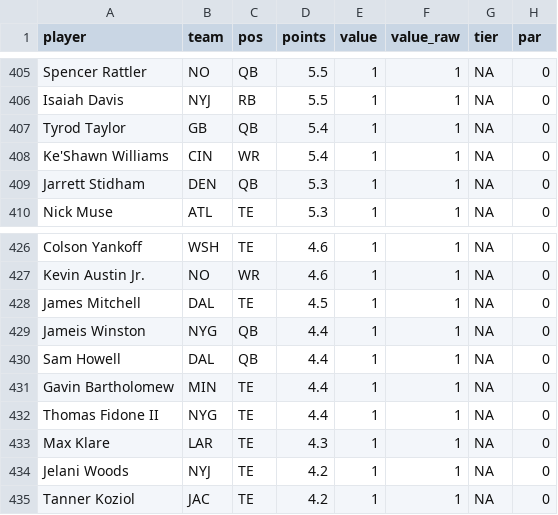
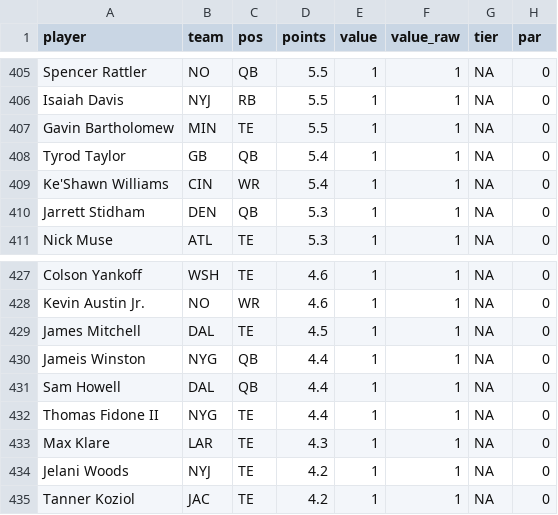
Before and after one commit to mikemartin/fantasy-football-auction-optimizer, a CSV file: data/value_sheet_2026.csv, drawn as a sheet; only a part is shown, gaps mark what is left out.

```diff
--- a/data/value_sheet_2026.csv
+++ b/data/value_sheet_2026.csv
@@ -406,2 +406,3 @@ Spencer Rattler,NO,QB,5.5,1,1,NA,0
 Isaiah Davis,NYJ,RB,5.5,1,1,NA,0
+Gavin Bartholomew,MIN,TE,5.5,1,1,NA,0
 Tyrod Taylor,GB,QB,5.4,1,1,NA,0
@@ -430,3 +431,2 @@ Jameis Winston,NYG,QB,4.4,1,1,NA,0
 Sam Howell,DAL,QB,4.4,1,1,NA,0
-Gavin Bartholomew,MIN,TE,4.4,1,1,NA,0
 Thomas Fidone II,NYG,TE,4.4,1,1,NA,0
```
Also changed, not shown: data/projections_raw_2026.csv, 1 other file.
